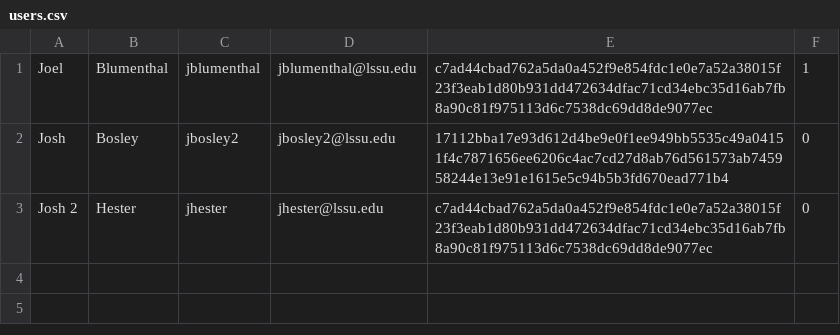
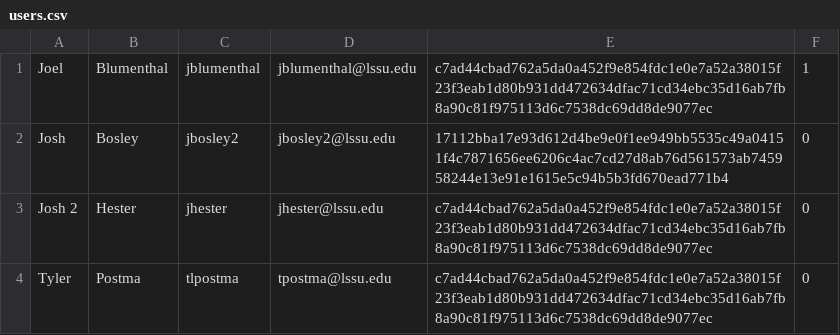
Before and after one commit to YamiND/CSCI325, a CSV file: lab1/private/lab1/users.csv, drawn as a sheet; the diff names each change by its address in the sheet, - before the commit and + after, or states it on an @@ line.

```diff
--- a/lab1/private/lab1/users.csv
+++ b/lab1/private/lab1/users.csv
+row 4: Tyler | Postma | tlpostma | tpostma@lssu.edu | c7ad44cbad762a5da0a452f9e854fdc1e0e7a52a38015f23f3eab1d80b931dd472634dfac71cd34ebc35d16ab7fb8a90c81f975113d6c7538dc69dd8de9077ec | 0
```
Also changed, not shown: 5 other files.
